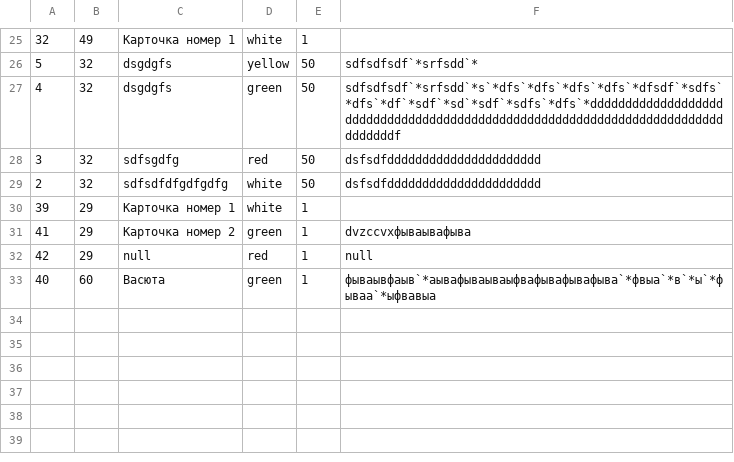
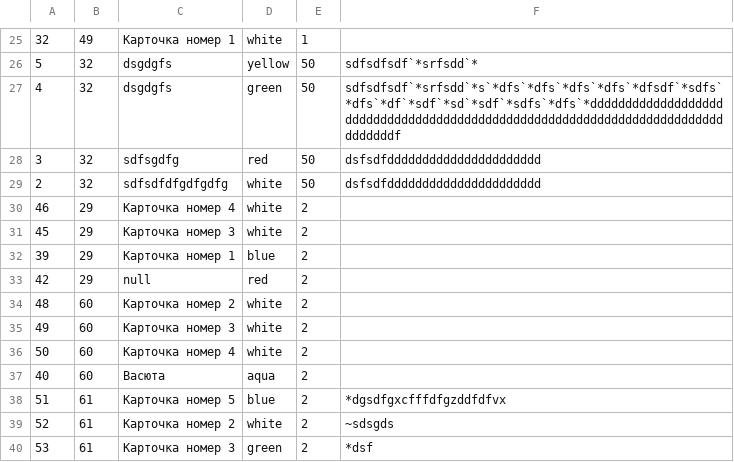
Before and after one commit to DyshaGusew/TaskBoards, a CSV file: DataBases/Cards.csv, drawn as a sheet; only a part is shown, gaps mark what is left out.

```diff
--- a/DataBases/Cards.csv
+++ b/DataBases/Cards.csv
@@ -29,5 +29,12 @@
 2;32;sdfsdfdfgdfgdfg;white;50;dsfsdfdddddddddddddddddddddd
-39;29;Карточка номер 1;white;1;
-41;29;Карточка номер 2;green;1;dvzccvxфываывафыва
-42;29;null;red;1;null
-40;60;Васюта;green;1;фываывфаыв`*аывафываываыфвафывафывафыва`*фвыа`*в`*ы`*фываа`*ыфвавыа
+46;29;Карточка номер 4;white;2;
+45;29;Карточка номер 3;white;2;
+39;29;Карточка номер 1;blue;2;
+42;29;null;red;2;
+48;60;Карточка номер 2;white;2;
+49;60;Карточка номер 3;white;2;
+50;60;Карточка номер 4;white;2;
+40;60;Васюта;aqua;2;
+51;61;Карточка номер 5;blue;2;*dgsdfgxcfffdfgzddfdfvx
+52;61;Карточка номер 2;white;2;~sdsgds
+53;61;Карточка номер 3;green;2;*dsf
```
Also changed, not shown: DataBases/Columns.csv, 2 other files.
